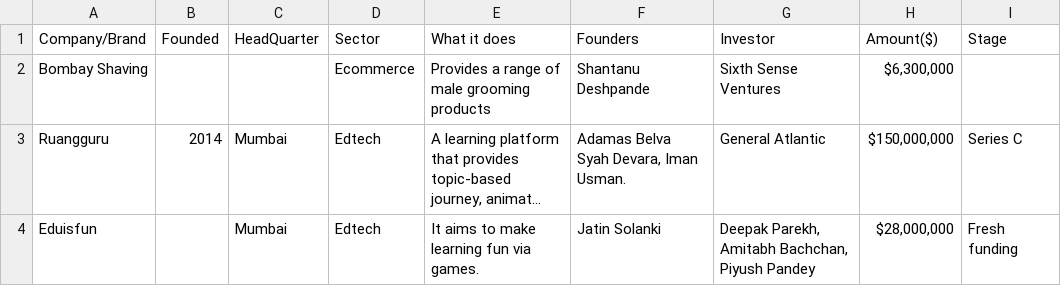
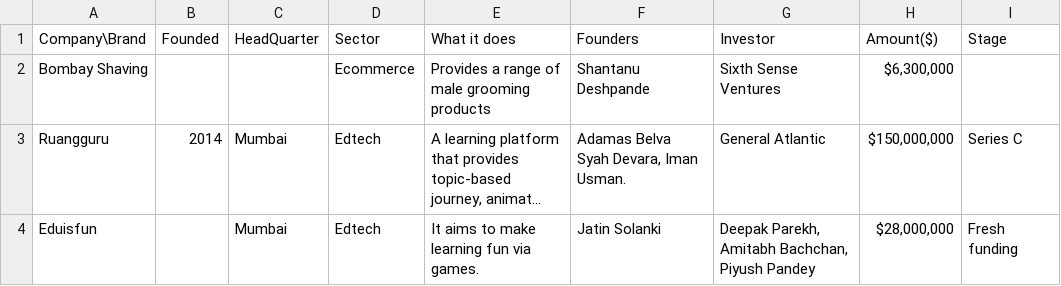
Before and after one commit to shabani1997/Analysis-for-Indian-Startups-Ecosystem, a CSV file: startup_funding2019.csv, drawn as a sheet; only a part is shown; long unchanged cells end in …; the diff names each change by its address in the sheet, - before the commit and + after, or states it on an @@ line.

Commit message:
add the csv file to the respository

```diff
--- a/startup_funding2019.csv
+++ b/startup_funding2019.csv
-A1: Company/Brand
+A1: Company\Brand
```
